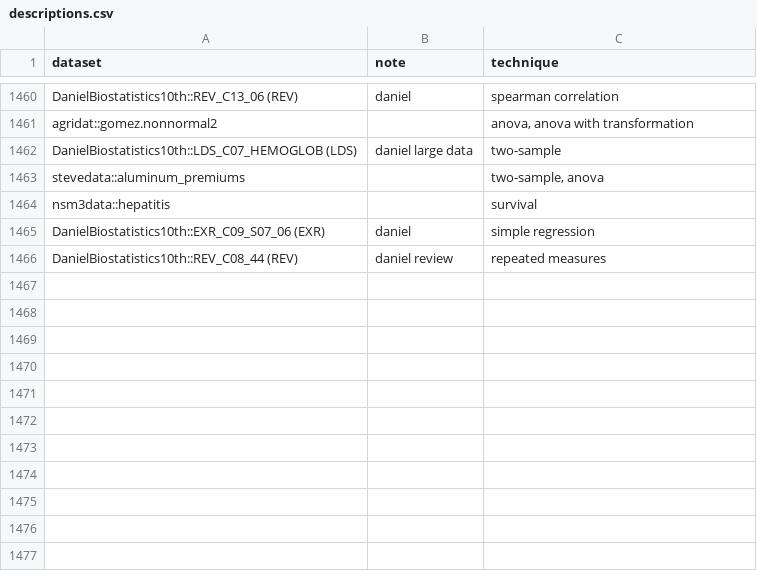
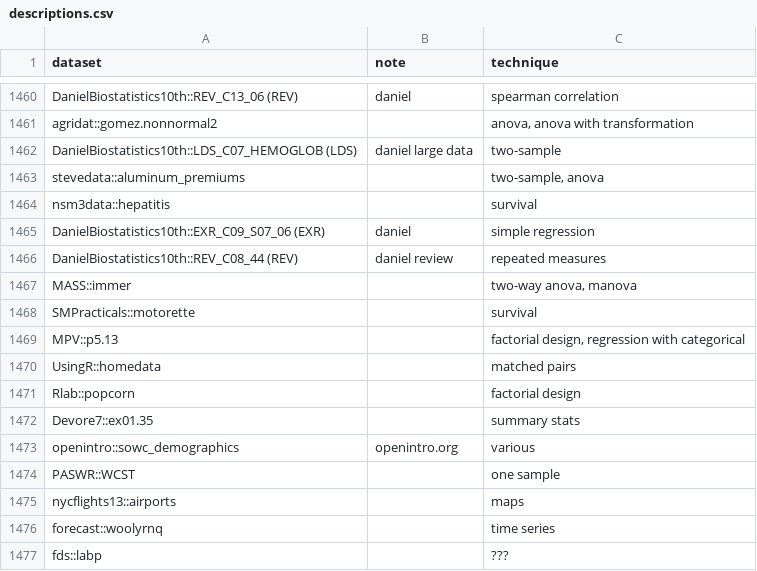
Before and after one commit to nxskok/datasets-all, a CSV file: descriptions.csv, drawn as a sheet; only a part is shown, gaps mark what is left out; the diff names each change by its address in the sheet, - before the commit and + after, or states it on an @@ line.

```diff
--- a/descriptions.csv
+++ b/descriptions.csv
+row 1467: MASS::immer |  | two-way anova, manova
+row 1468: SMPracticals::motorette |  | survival
+row 1469: MPV::p5.13 |  | factorial design, regression with categorical
+row 1470: UsingR::homedata |  | matched pairs
+row 1471: Rlab::popcorn |  | factorial design
+row 1472: Devore7::ex01.35 |  | summary stats
+row 1473: openintro::sowc_demographics | openintro.org | various
+row 1474: PASWR::WCST |  | one sample
+row 1475: nycflights13::airports |  | maps
+row 1476: forecast::woolyrnq |  | time series
+row 1477: fds::labp |  | ???
```
Also changed, not shown: 2 other files.
